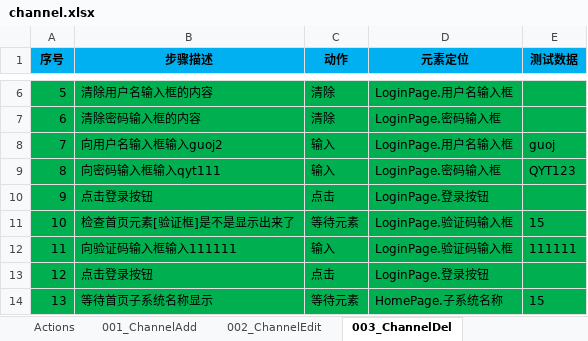
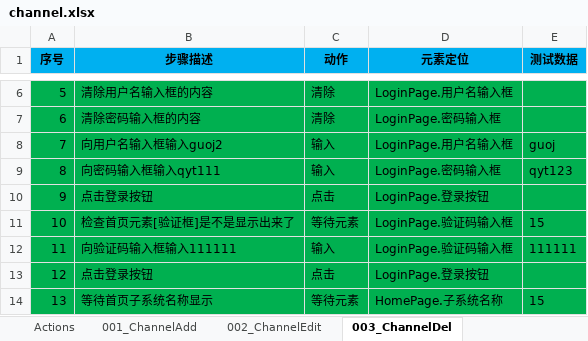
Before and after one commit to guojiong/jggyun, an Excel workbook: autotest1st/jgg/res/testcases/channel.xlsx, sheet 003_ChannelDel, drawn as a sheet; only a part is shown, gaps mark what is left out; values as stored, in another font and other column widths than the file's, no borders; the diff names each change by its address in the sheet, - before the commit and + after, or states it on an @@ line.

```diff
--- a/autotest1st/jgg/res/testcases/channel.xlsx (sheet 003_ChannelDel)
+++ b/autotest1st/jgg/res/testcases/channel.xlsx (sheet 003_ChannelDel)
-E9 (测试数据): QYT123
+E9 (测试数据): qyt123
```
Also changed, not shown: sheet 002_ChannelEdit, sheet 001_ChannelAdd.
